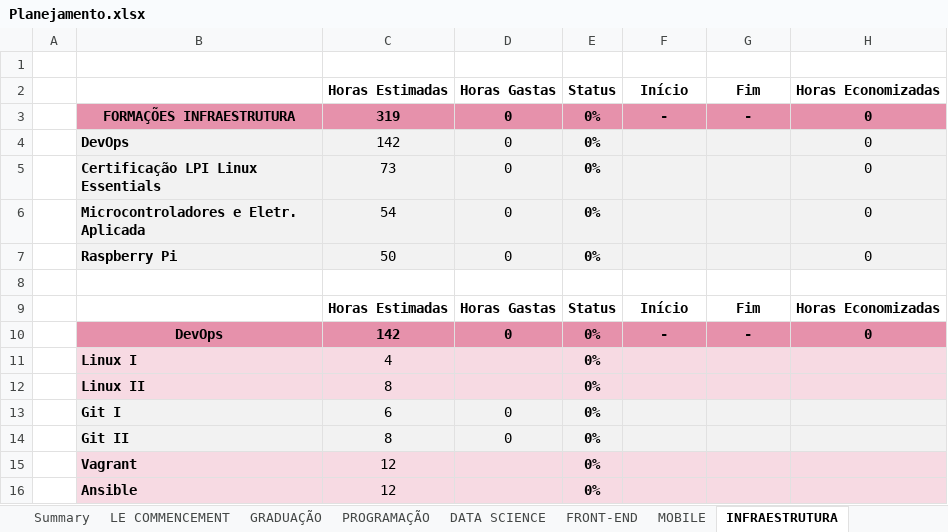
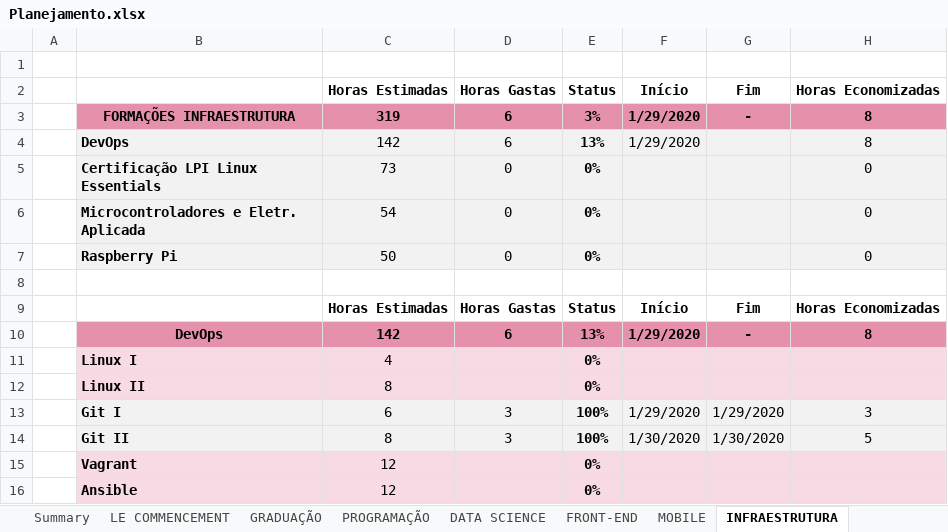
Before and after one commit to GFGandorphi/alura, an Excel workbook: Planejamento.xlsx, sheet INFRAESTRUTURA, drawn as a sheet; only a part is shown; values as stored, in another font and other column widths than the file's, no borders; conditional formats not drawn; removed rows and columns are numbered as before the commit, all else as after; the diff names each change by its address in the sheet, - before the commit and + after, or states it on an @@ line.

```diff
--- a/Planejamento.xlsx (sheet INFRAESTRUTURA)
+++ b/Planejamento.xlsx (sheet INFRAESTRUTURA)
-row 3:  | FORMAÇÕES INFRAESTRUTURA | 319 | 0 | 0% | - | - | 0
-row 4:  | DevOps | 142 | 0 | 0% |  |  | 0
+row 3:  | FORMAÇÕES INFRAESTRUTURA | 319 | 6 | 3% | 1/29/2020 | - | 8
+row 4:  | DevOps | 142 | 6 | 13% | 1/29/2020 |  | 8
-row 10:  | DevOps | 142 | 0 | 0% | - | - | 0
+row 10:  | DevOps | 142 | 6 | 13% | 1/29/2020 | - | 8
-row 13:  | Git I | 6 | 0 | 0%
-row 14:  | Git II | 8 | 0 | 0%
+row 13:  | Git I | 6 | 3 | 100% | 1/29/2020 | 1/29/2020 | 3
+row 14:  | Git II | 8 | 3 | 100% | 1/30/2020 | 1/30/2020 | 5
```
Also changed, not shown: sheet FRONT-END, sheet PROGRAMAÇÃO, sheet LE COMMENCEMENT, sheet Summary.
